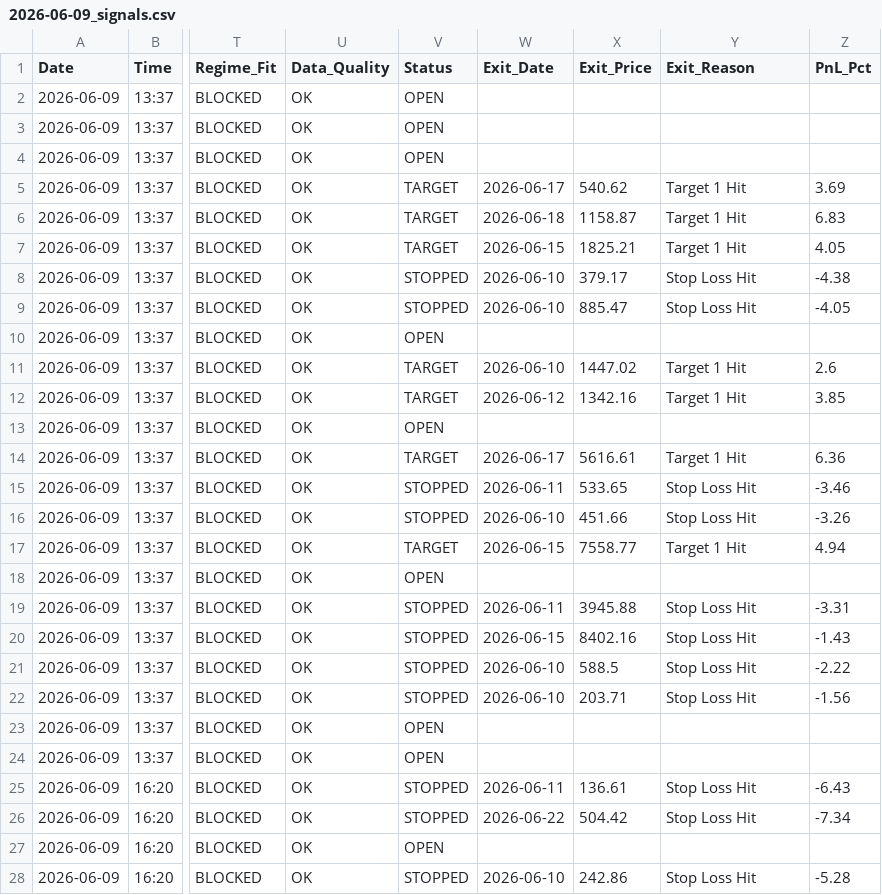
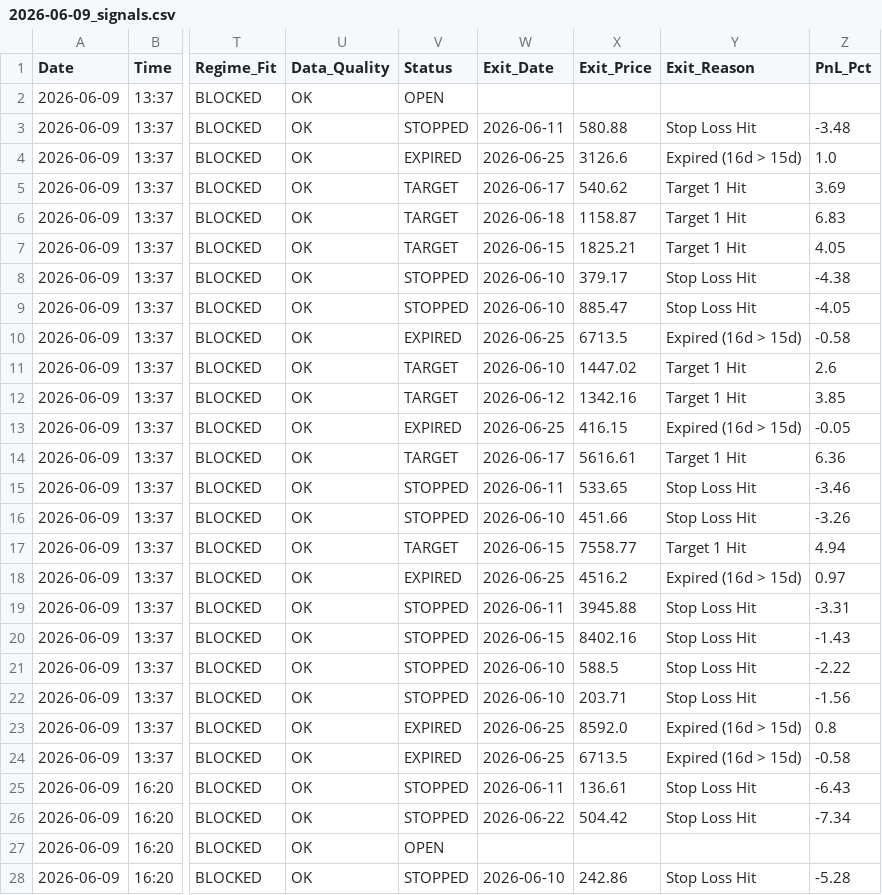
Before and after one commit to rishabhinai-netizen/nsescanner, a CSV file: signals/2026-06-09_signals.csv, drawn as a sheet; only a part is shown, gaps mark what is left out; the diff covers the shown part only; the diff names each change by its address in the sheet, - before the commit and + after, or states it on an @@ line.

```diff
--- a/signals/2026-06-09_signals.csv
+++ b/signals/2026-06-09_signals.csv
-V3 (Status): OPEN
+V3 (Status): STOPPED
-W3 (Exit_Date): (empty)
+W3 (Exit_Date): 2026-06-11
-X3 (Exit_Price): (empty)
+X3 (Exit_Price): 580.88
-Y3 (Exit_Reason): (empty)
+Y3 (Exit_Reason): Stop Loss Hit
-Z3 (PnL_Pct): (empty)
+Z3 (PnL_Pct): -3.48
-V4 (Status): OPEN
+V4 (Status): EXPIRED
-W4 (Exit_Date): (empty)
+W4 (Exit_Date): 2026-06-25
-X4 (Exit_Price): (empty)
+X4 (Exit_Price): 3126.6
-Y4 (Exit_Reason): (empty)
+Y4 (Exit_Reason): Expired (16d > 15d)
-Z4 (PnL_Pct): (empty)
+Z4 (PnL_Pct): 1.0
-V10 (Status): OPEN
+V10 (Status): EXPIRED
-W10 (Exit_Date): (empty)
+W10 (Exit_Date): 2026-06-25
-X10 (Exit_Price): (empty)
+X10 (Exit_Price): 6713.5
-Y10 (Exit_Reason): (empty)
+Y10 (Exit_Reason): Expired (16d > 15d)
-Z10 (PnL_Pct): (empty)
+Z10 (PnL_Pct): -0.58
-V13 (Status): OPEN
+V13 (Status): EXPIRED
-W13 (Exit_Date): (empty)
+W13 (Exit_Date): 2026-06-25
-X13 (Exit_Price): (empty)
+X13 (Exit_Price): 416.15
-Y13 (Exit_Reason): (empty)
+Y13 (Exit_Reason): Expired (16d > 15d)
-Z13 (PnL_Pct): (empty)
+Z13 (PnL_Pct): -0.05
-V18 (Status): OPEN
+V18 (Status): EXPIRED
-W18 (Exit_Date): (empty)
+W18 (Exit_Date): 2026-06-25
-X18 (Exit_Price): (empty)
+X18 (Exit_Price): 4516.2
-Y18 (Exit_Reason): (empty)
+Y18 (Exit_Reason): Expired (16d > 15d)
-Z18 (PnL_Pct): (empty)
+Z18 (PnL_Pct): 0.97
-V23:V24 (Status): OPEN
+V23:V24 (Status): EXPIRED
-W23:W24 (Exit_Date): (empty)
+W23:W24 (Exit_Date): 2026-06-25
-X23 (Exit_Price): (empty)
+X23 (Exit_Price): 8592.0
-Y23:Y24 (Exit_Reason): (empty)
+Y23:Y24 (Exit_Reason): Expired (16d > 15d)
-Z23 (PnL_Pct): (empty)
+Z23 (PnL_Pct): 0.8
-X24 (Exit_Price): (empty)
+X24 (Exit_Price): 6713.5
-Z24 (PnL_Pct): (empty)
+Z24 (PnL_Pct): -0.58
```
Also changed, not shown: 35 edited cells elsewhere in this file, signals/2026-06-16_signals.csv, signals/2026-06-22_signals.csv, 11 other files.
